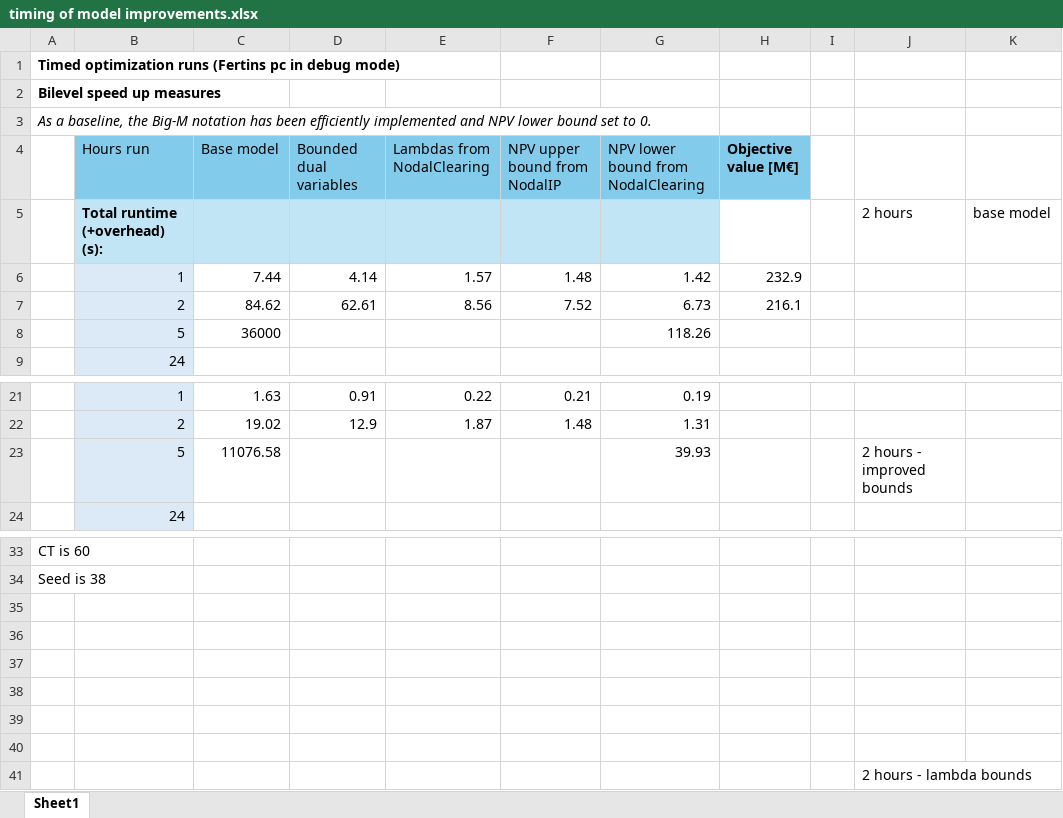
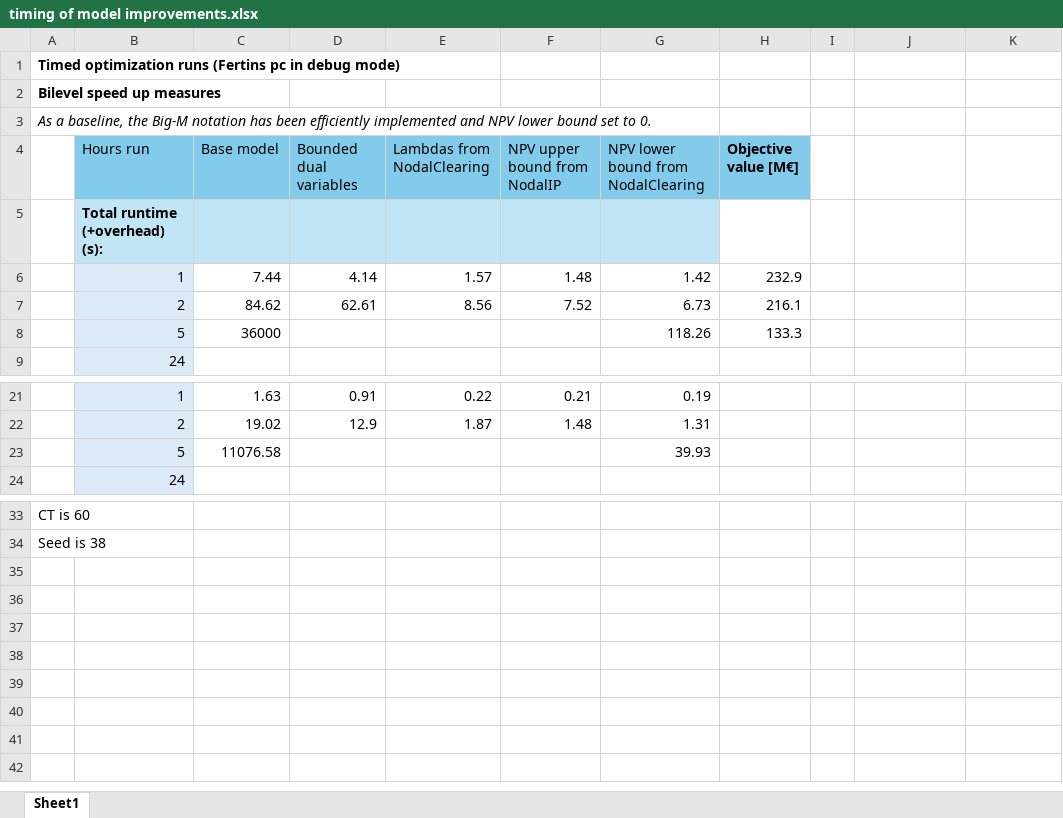
Before and after one commit to FrederikFertin/optimization_46750, an Excel workbook: timing of model improvements.xlsx, sheet Sheet1, drawn as a sheet; only a part is shown, gaps mark what is left out; values as stored, in another font and other column widths than the file's, no borders; charts and pictures not drawn; removed rows and columns are numbered as before the commit, all else as after; the diff names each change by its address in the sheet, - before the commit and + after, or states it on an @@ line.

```diff
--- a/timing of model improvements.xlsx (sheet Sheet1)
+++ b/timing of model improvements.xlsx (sheet Sheet1)
-row 5:  | Total runtime (+overhead) (s): |  |  |  |  |  |  |  | 2 hours | base model
+row 5:  | Total runtime (+overhead) (s):
-H8 (Objective value [M€]): (empty)
+H8 (Objective value [M€]): 133.3
-J23: 2 hours - improved bounds
+J23: (empty)
-row 35: (empty)
-row 36: (empty)
-row 37: (empty)
-row 38: (empty)
-row 39: (empty)
-row 40: (empty)
-row 41:  |  |  |  |  |  |  |  |  | 2 hours - lambda bounds
```
Also changed, not shown: charts or pictures, 6 other files.
